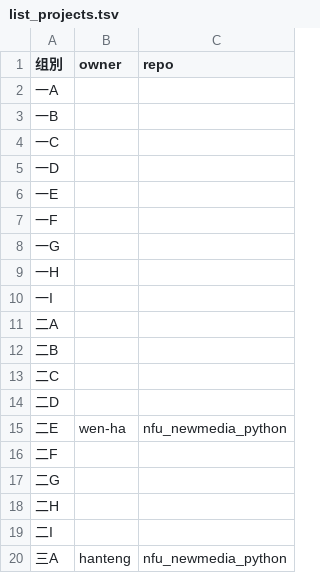
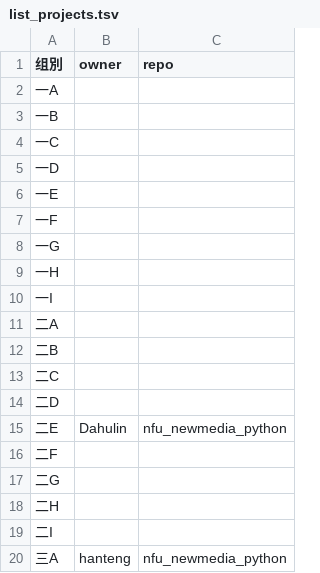
Before and after one commit to treeice/nfu_newmedia_python, a TSV file: list_projects.tsv, drawn as a sheet.

Commit message:
增加
增加个人信息

```diff
--- a/list_projects.tsv
+++ b/list_projects.tsv
@@ -14,3 +14,3 @@
 二D		
-二E	wen-ha	nfu_newmedia_python
+二E	Dahulin	nfu_newmedia_python	
 二F		
```
